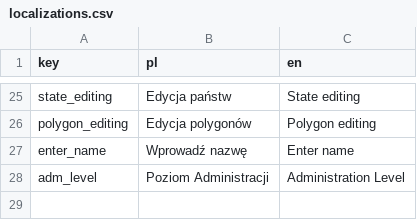
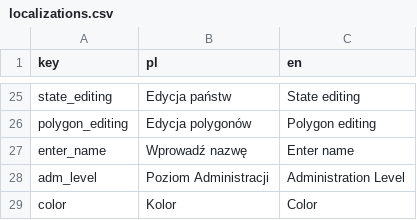
Before and after one commit to Vulpan/MapEngineS, a CSV file: localizations/localizations.csv, drawn as a sheet; only a part is shown, gaps mark what is left out.

```diff
--- a/localizations/localizations.csv
+++ b/localizations/localizations.csv
@@ -28 +28,2 @@ enter_name;Wprowadź nazwę;Enter name
 adm_level;Poziom Administracji;Administration Level
+color;Kolor;Color
```
Also changed, not shown: 28 other files.
